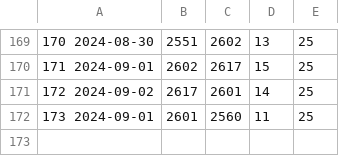
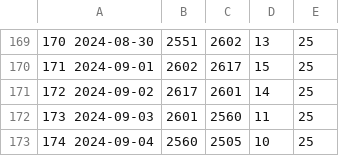
Before and after one commit to jwherring/ShellScripts, a TSV file: fifteendays/daylog.tsv, drawn as a sheet; only a part is shown, gaps mark what is left out.

Commit message:
2024-09-04

```diff
--- a/fifteendays/daylog.tsv
+++ b/fifteendays/daylog.tsv
@@ -171,2 +171,3 @@
 172  2024-09-02	2617	2601	14	25	
-173  2024-09-01	2601	2560	11	25	
+173  2024-09-03	2601	2560	11	25	
+174  2024-09-04	2560	2505	10	25	
```
